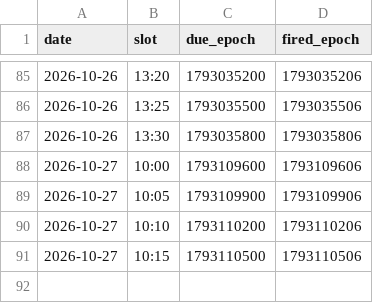
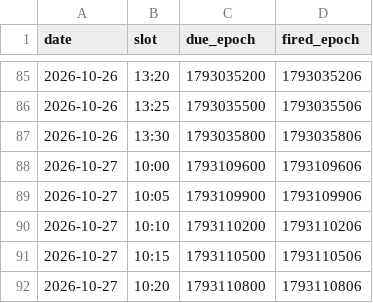
Before and after one commit to adamelci-22/Main, a CSV file: archive/waiter_log.csv, drawn as a sheet; only a part is shown, gaps mark what is left out.

```diff
--- a/archive/waiter_log.csv
+++ b/archive/waiter_log.csv
@@ -91 +91,2 @@ date,slot,due_epoch,fired_epoch
 2026-10-27,10:15,1793110500,1793110506
+2026-10-27,10:20,1793110800,1793110806
```
